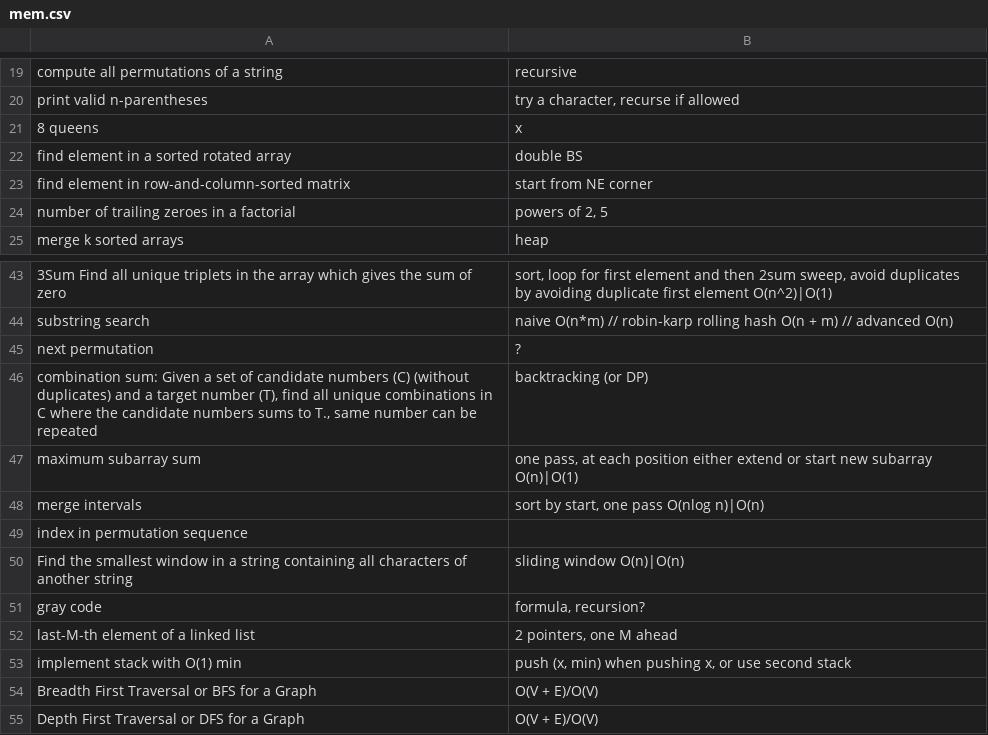
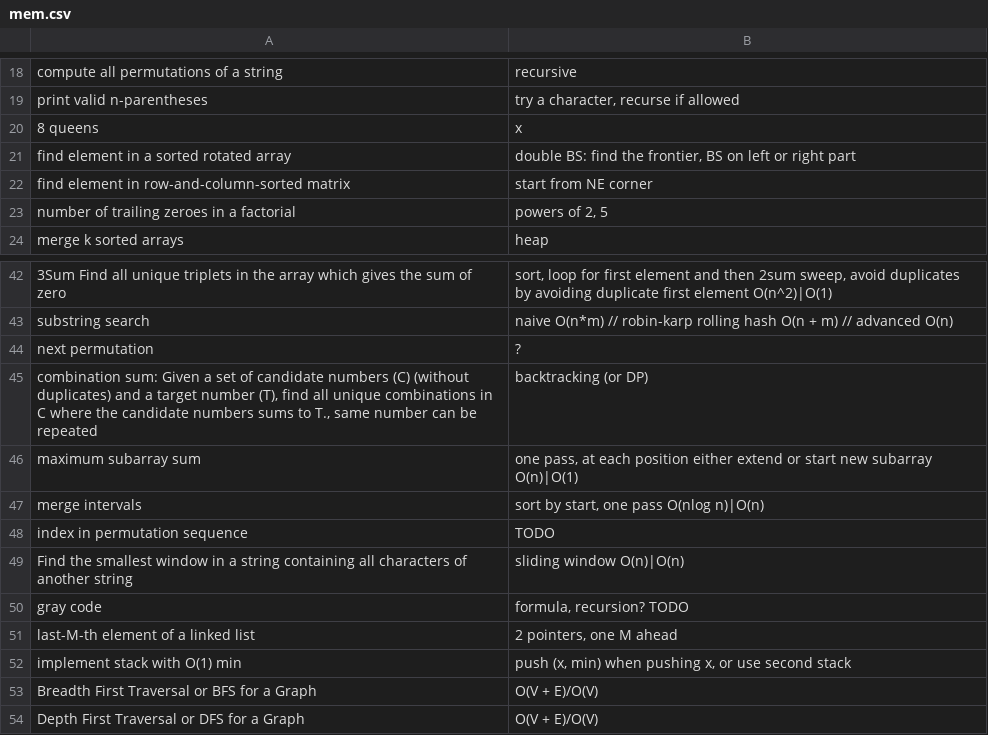
Before and after one commit to mirabl/j, a CSV file: anki/mem.csv, drawn as a sheet; only a part is shown, gaps mark what is left out; the diff covers the shown part only.

```diff
--- a/anki/mem.csv
+++ b/anki/mem.csv
@@ -21,3 +20,3 @@ print valid n-parentheses;try a character, recurse if allowed
 8 queens;x
-find element in a sorted rotated array;double BS
+find element in a sorted rotated array;double BS: find the frontier, BS on left or right part
 find element in row-and-column-sorted matrix;start from NE corner
@@ -48,5 +47,5 @@ maximum subarray sum;one pass, at each position either extend or start new subar
 merge intervals;sort by start, one pass O(nlog n)|O(n)
-index in permutation sequence;
+index in permutation sequence;TODO
 Find the smallest window in a string containing all characters of another string;sliding window O(n)|O(n)
-gray code;formula, recursion?
+gray code;formula, recursion? TODO
 last-M-th element of a linked list;2 pointers, one M ahead
```
Also changed, not shown: 21 added rows and 1 removed row elsewhere in this file.
